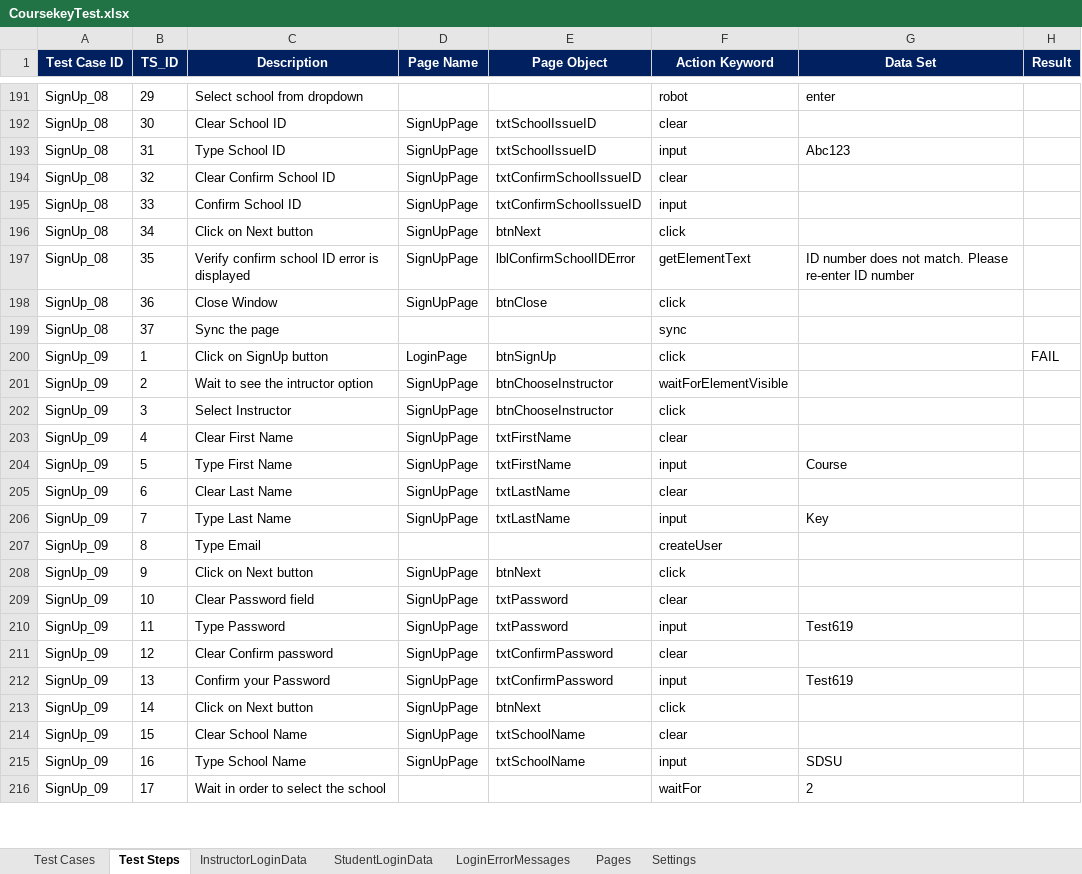
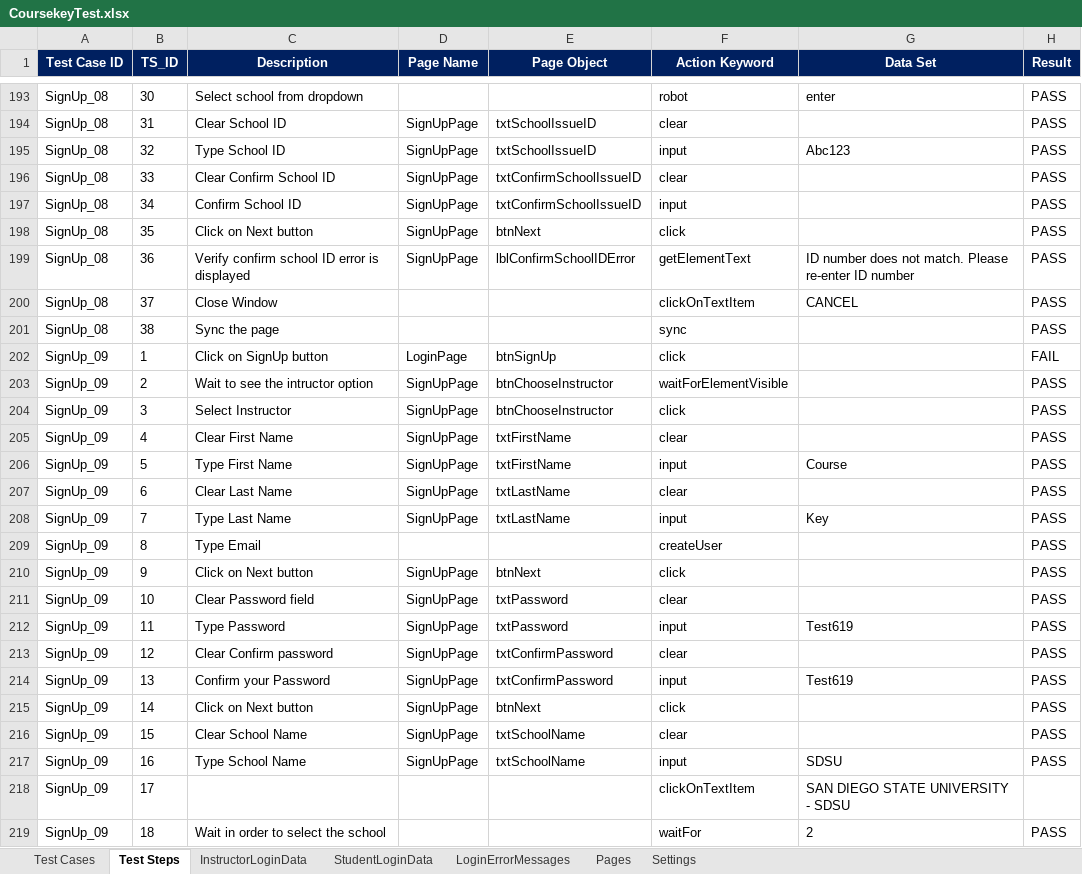
Before and after one commit to gilbertoSM/testautomation2, an Excel workbook: src/main/resources/configuration/CoursekeyTest.xlsx, sheet Test Steps, drawn as a sheet; only a part is shown, gaps mark what is left out; values as stored, in another font and other column widths than the file's, no borders; conditional formats not drawn; removed rows and columns are numbered as before the commit, all else as after; the diff covers the shown part only; the diff names each change by its address in the sheet, - before the commit and + after, or states it on an @@ line.

```diff
--- a/src/main/resources/configuration/CoursekeyTest.xlsx (sheet Test Steps)
+++ b/src/main/resources/configuration/CoursekeyTest.xlsx (sheet Test Steps)
-B193 (TS_ID): 29
+B193 (TS_ID): 30
-H193:H199 (Result): (empty)
+H193:H199 (Result): PASS
-B194 (TS_ID): 30
+B194 (TS_ID): 31
-B195 (TS_ID): 31
+B195 (TS_ID): 32
-B196 (TS_ID): 32
+B196 (TS_ID): 33
-B197 (TS_ID): 33
+B197 (TS_ID): 34
-B198 (TS_ID): 34
+B198 (TS_ID): 35
-B199 (TS_ID): 35
+B199 (TS_ID): 36
-row 198: SignUp_08 | 36 | Close Window | SignUpPage | btnClose | click
+row 200: SignUp_08 | 37 | Close Window |  |  | clickOnTextItem | CANCEL | PASS
-B201 (TS_ID): 37
+B201 (TS_ID): 38
-H201 (Result): (empty)
+H201 (Result): PASS
-H203:H217 (Result): (empty)
+H203:H217 (Result): PASS
+row 218: SignUp_09 | 17 |  |  |  | clickOnTextItem | SAN DIEGO STATE UNIVERSITY - SDSU
-B219 (TS_ID): 17
+B219 (TS_ID): 18
-H219 (Result): (empty)
+H219 (Result): PASS
```
Also changed, not shown: 3 added rows, 1 removed row and 85 edited cells elsewhere in this sheet, sheet Test Cases, 7 other files.
